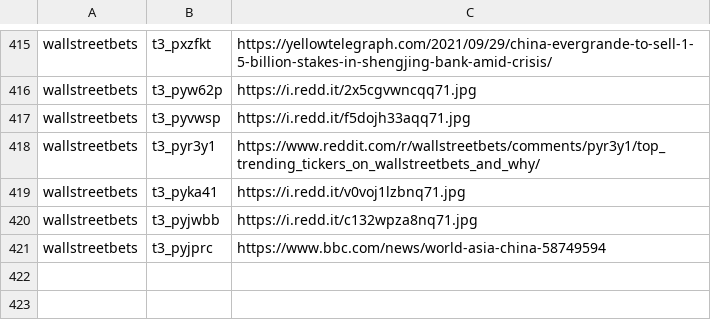
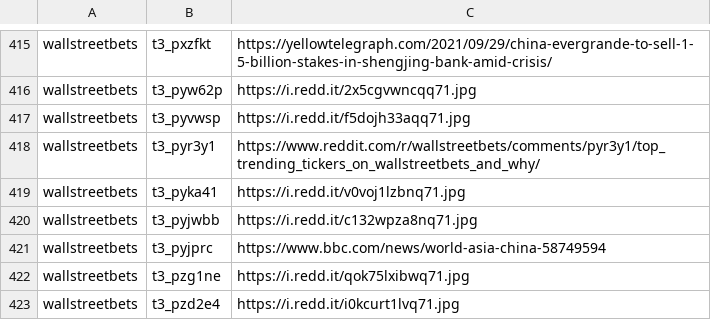
Before and after one commit to dli-invest/finreddit, a CSV file: internal/stocks_sr.csv, drawn as a sheet; only a part is shown, gaps mark what is left out.

```diff
--- a/internal/stocks_sr.csv
+++ b/internal/stocks_sr.csv
@@ -421 +421,3 @@ wallstreetbets,t3_pyjwbb,https://i.redd.it/c132wpza8nq71.jpg
 wallstreetbets,t3_pyjprc,https://www.bbc.com/news/world-asia-china-58749594
+wallstreetbets,t3_pzg1ne,https://i.redd.it/qok75lxibwq71.jpg
+wallstreetbets,t3_pzd2e4,https://i.redd.it/i0kcurt1lvq71.jpg
```
